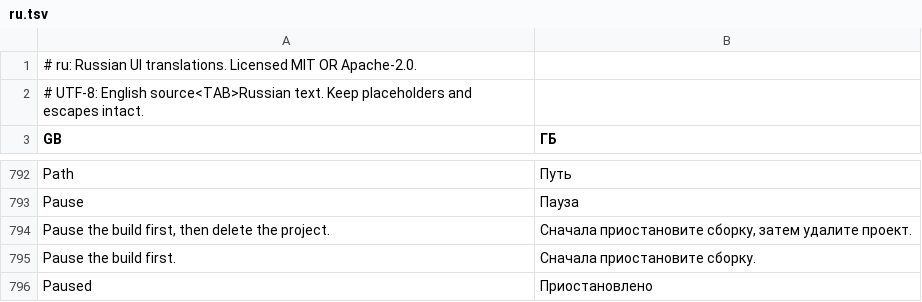
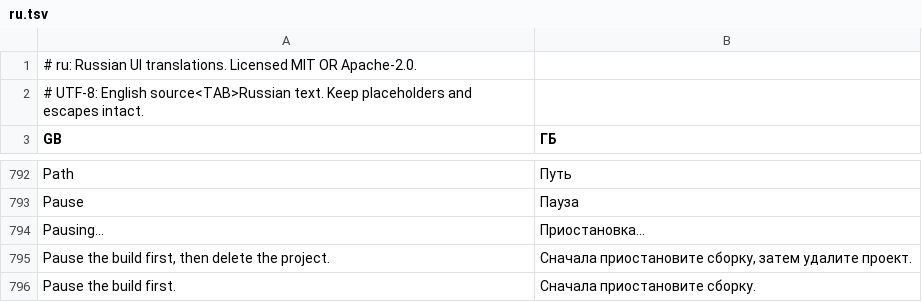
Before and after one commit to 00xJS/craft-anything, a TSV file: crates/ui-egui/src/i18n/ru.tsv, drawn as a sheet; only a part is shown, gaps mark what is left out; the shorter side is filled out with more unchanged rows.

Commit message:
Translate Pausing… in the Russian catalog (#567)
#555 added "Pausing…" to every UI catalog and #486 added the Russian one without it, so the catalog parity test failed on main; this adds the Russian translation.

```diff
--- a/crates/ui-egui/src/i18n/ru.tsv
+++ b/crates/ui-egui/src/i18n/ru.tsv
@@ -793,2 +793,3 @@ Path	Путь
 Pause	Пауза
+Pausing…	Приостановка…
 Pause the build first, then delete the project.	Сначала приостановите сборку, затем удалите проект.
```
Also changed, not shown: 1 other file.
